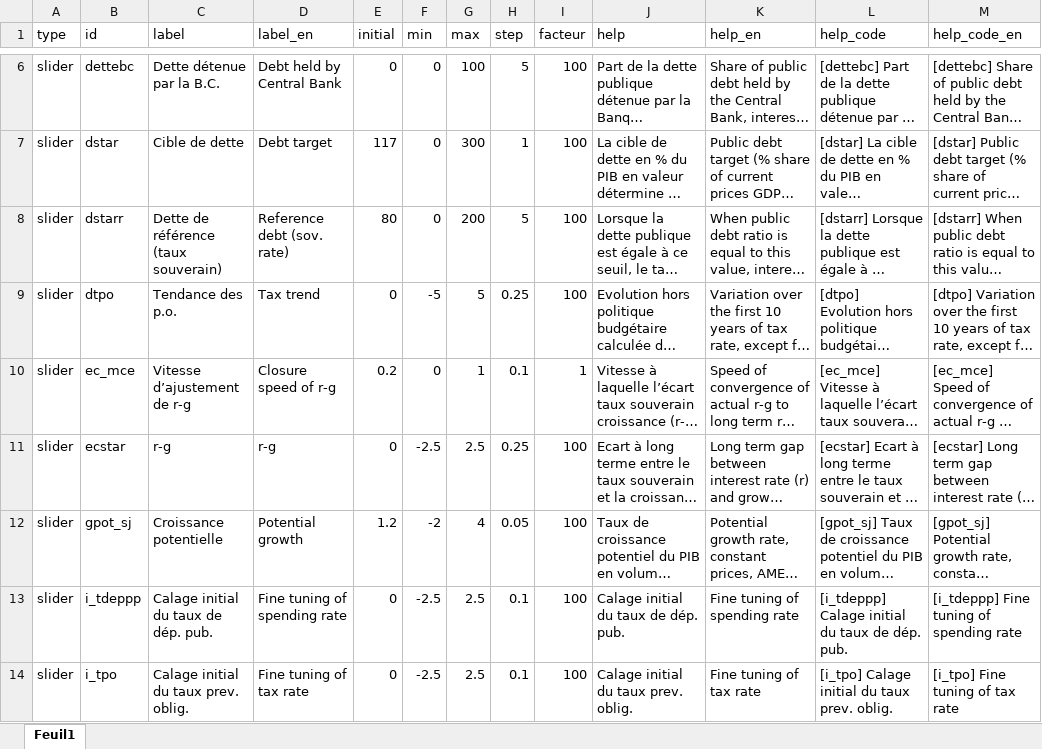
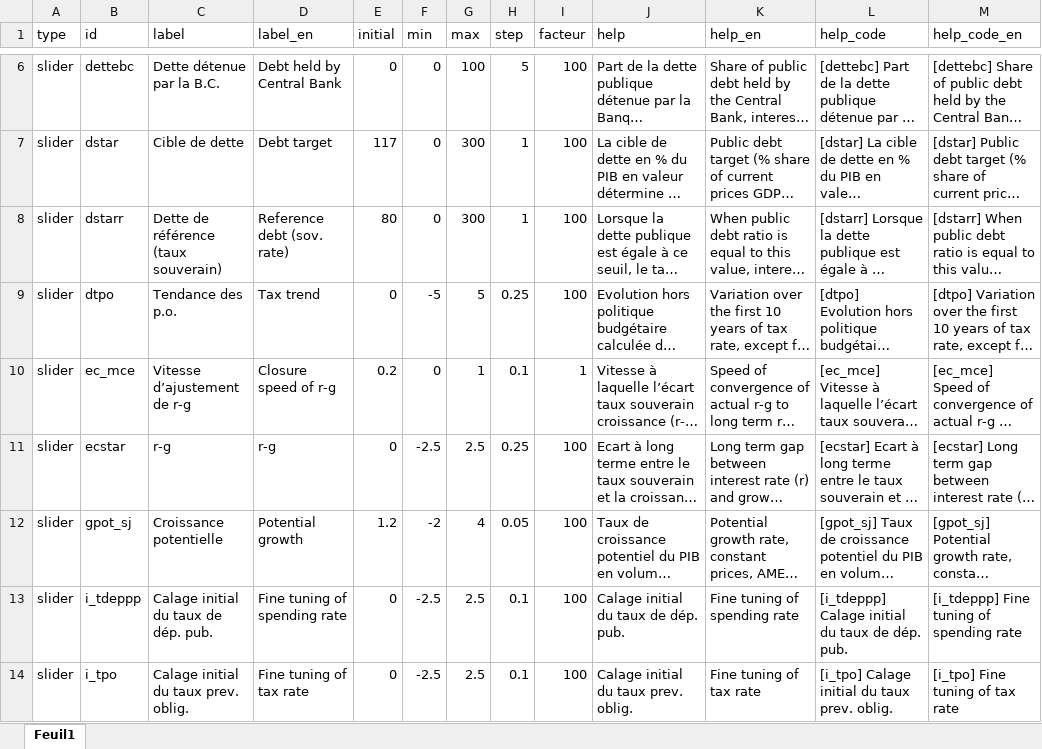
Before and after one commit to OFCE/dwr, an Excel workbook: data/sliders.xlsx, sheet Feuil1, drawn as a sheet; only a part is shown, gaps mark what is left out; long unchanged cells end in …; values as stored, in another font and other column widths than the file's, no borders; the diff names each change by its address in the sheet, - before the commit and + after, or states it on an @@ line.

```diff
--- a/data/sliders.xlsx (sheet Feuil1)
+++ b/data/sliders.xlsx (sheet Feuil1)
-G8 (max): 200
+G8 (max): 300
-H8 (step): 5
+H8 (step): 1
```
Also changed, not shown: data/defaults.xlsx, data/pays.xlsx, 23 other files.
